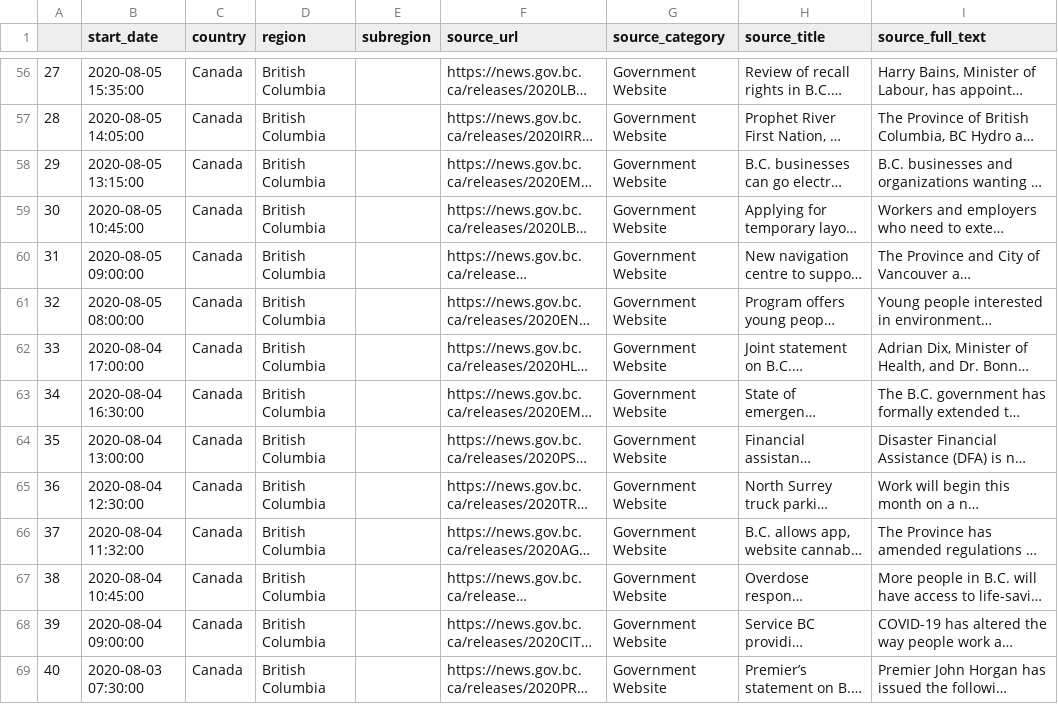
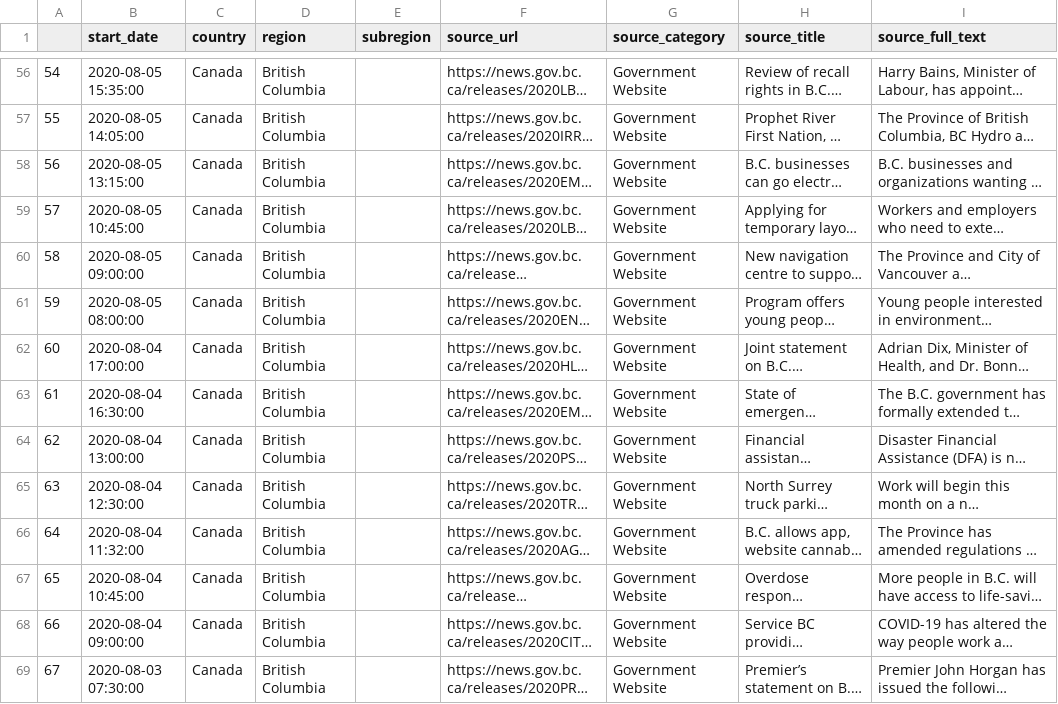
Before and after one commit to jajsmith/COVID19NonPharmaceuticalInterventions, a CSV file: sources/britishcolumbia.csv, drawn as a sheet; only a part is shown, gaps mark what is left out; long unchanged cells end in …; the diff covers the shown part only; the diff names each change by its address in the sheet, - before the commit and + after, or states it on an @@ line.

```diff
--- a/sources/britishcolumbia.csv
+++ b/sources/britishcolumbia.csv
-A56: 27
+A56: 54
-A57: 28
+A57: 55
-A58: 29
+A58: 56
-A59: 30
+A59: 57
-A60: 31
+A60: 58
-A61: 32
+A61: 59
-A62: 33
+A62: 60
-A63: 34
+A63: 61
-A64: 35
+A64: 62
-A65: 36
+A65: 63
-A66: 37
+A66: 64
-A67: 38
+A67: 65
-A68: 39
+A68: 66
-A69: 40
+A69: 67
```
Also changed, not shown: 129 edited cells elsewhere in this file, sources/newbrunswick.csv, sources/northwestterritories.csv, 7 other files.
